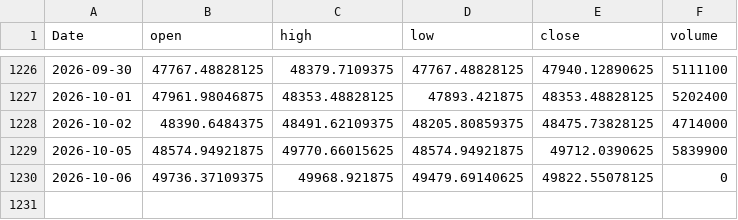
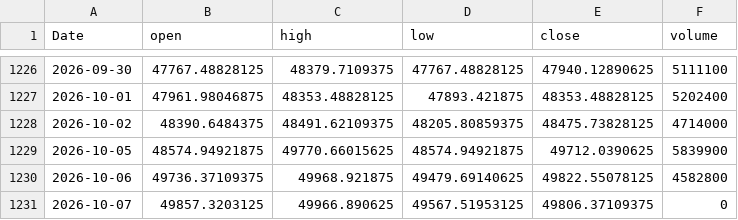
Before and after one commit to EthanShih/txf-feature-adaptive, a CSV file: data/twii_daily.csv, drawn as a sheet; only a part is shown, gaps mark what is left out.

```diff
--- a/data/twii_daily.csv
+++ b/data/twii_daily.csv
@@ -1229,2 +1229,3 @@ Date,open,high,low,close,volume
 2026-10-05,48574.94921875,49770.66015625,48574.94921875,49712.0390625,5839900
-2026-10-06,49736.37109375,49968.921875,49479.69140625,49822.55078125,0
+2026-10-06,49736.37109375,49968.921875,49479.69140625,49822.55078125,4582800
+2026-10-07,49857.3203125,49966.890625,49567.51953125,49806.37109375,0
```
Also changed, not shown: 1 other file.
